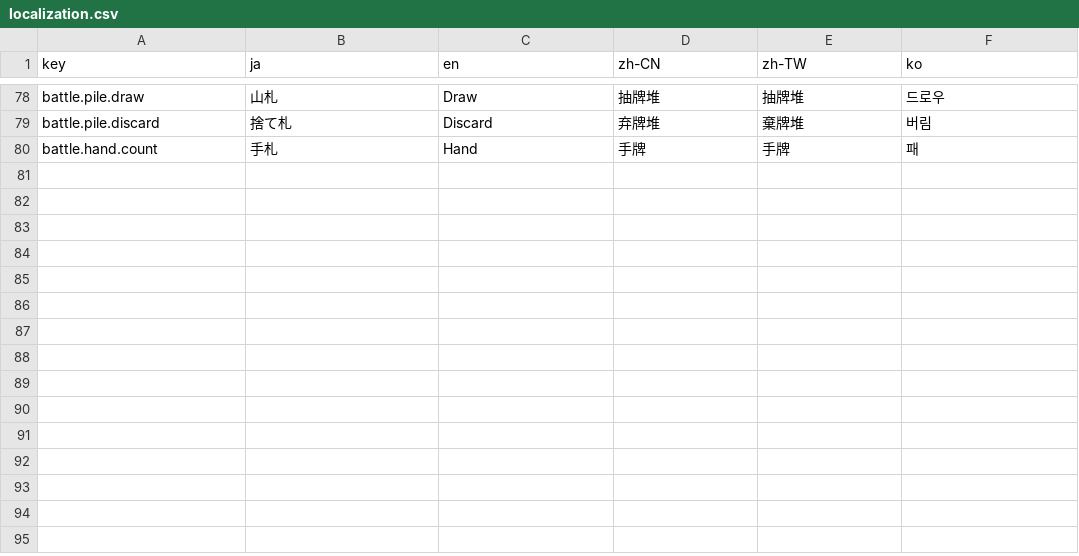
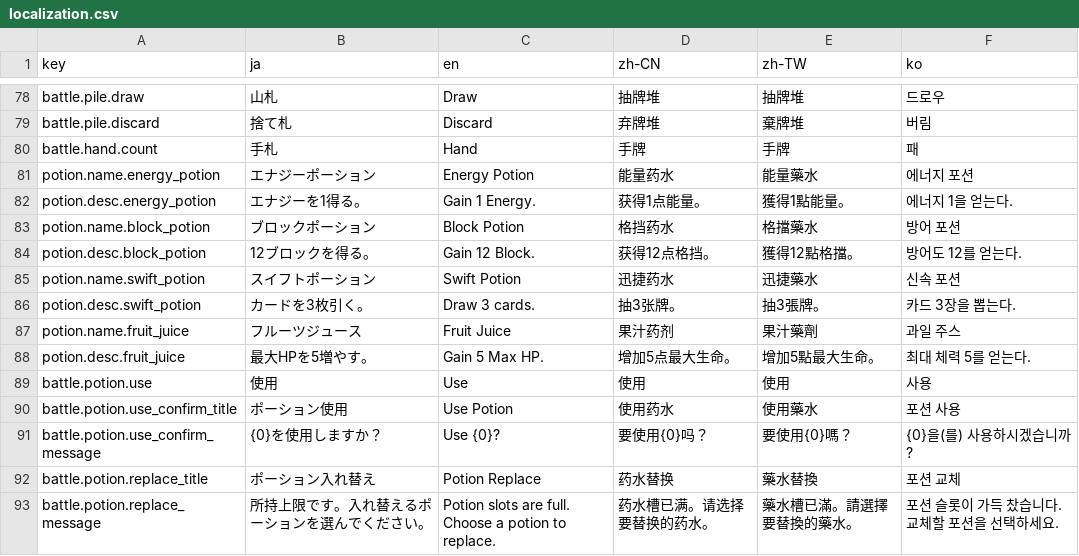
Before and after one commit to acloli/Dungeon, a CSV file: DungeonUnity/Assets/Localization/localization.csv, drawn as a sheet; only a part is shown, gaps mark what is left out; the diff names each change by its address in the sheet, - before the commit and + after, or states it on an @@ line.

Commit message:
update: localize potion core texts

```diff
--- a/DungeonUnity/Assets/Localization/localization.csv
+++ b/DungeonUnity/Assets/Localization/localization.csv
+row 81: potion.name.energy_potion | エナジーポーション | Energy Potion | 能量药水 | 能量藥水 | 에너지 포션
+row 82: potion.desc.energy_potion | エナジーを1得る。 | Gain 1 Energy. | 获得1点能量。 | 獲得1點能量。 | 에너지 1을 얻는다.
+row 83: potion.name.block_potion | ブロックポーション | Block Potion | 格挡药水 | 格擋藥水 | 방어 포션
+row 84: potion.desc.block_potion | 12ブロックを得る。 | Gain 12 Block. | 获得12点格挡。 | 獲得12點格擋。 | 방어도 12를 얻는다.
+row 85: potion.name.swift_potion | スイフトポーション | Swift Potion | 迅捷药水 | 迅捷藥水 | 신속 포션
+row 86: potion.desc.swift_potion | カードを3枚引く。 | Draw 3 cards. | 抽3张牌。 | 抽3張牌。 | 카드 3장을 뽑는다.
+row 87: potion.name.fruit_juice | フルーツジュース | Fruit Juice | 果汁药剂 | 果汁藥劑 | 과일 주스
+row 88: potion.desc.fruit_juice | 最大HPを5増やす。 | Gain 5 Max HP. | 增加5点最大生命。 | 增加5點最大生命。 | 최대 체력 5를 얻는다.
+row 89: battle.potion.use | 使用 | Use | 使用 | 使用 | 사용
+row 90: battle.potion.use_confirm_title | ポーション使用 | Use Potion | 使用药水 | 使用藥水 | 포션 사용
+row 91: battle.potion.use_confirm_message | {0}を使用しますか？ | Use {0}? | 要使用{0}吗？ | 要使用{0}嗎？ | {0}을(를) 사용하시겠습니까?
+row 92: battle.potion.replace_title | ポーション入れ替え | Potion Replace | 药水替换 | 藥水替換 | 포션 교체
+row 93: battle.potion.replace_message | 所持上限です。入れ替えるポーションを選んでください。 | Potion slots are full. Choose a potion to replace. | 药水槽已满。请选择要替换的药水。 | 藥水槽已滿。請選擇要替換的藥水。 | 포션 슬롯이 가득 찼습니다. 교체할 포션을 선택하세요.
```
